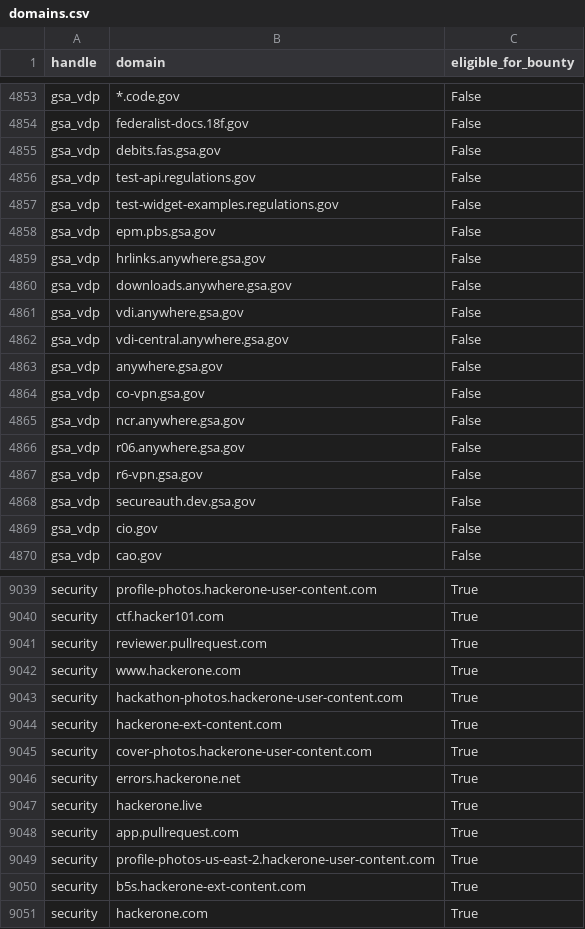
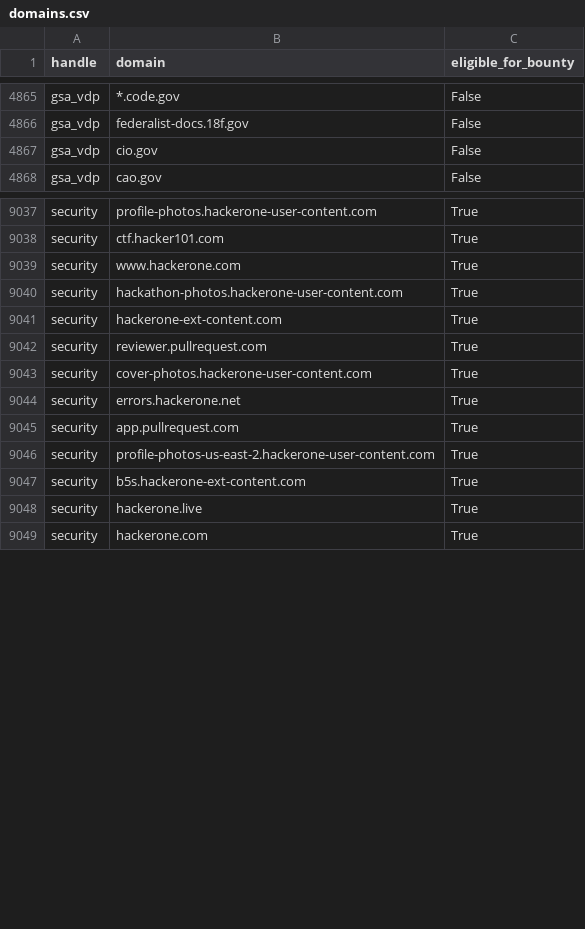
Before and after one commit to atxiii/h1domains, a CSV file: domains.csv, drawn as a sheet; only a part is shown, gaps mark what is left out; the diff covers the shown part only.

```diff
--- a/domains.csv
+++ b/domains.csv
@@ -4854,16 +4866,2 @@ gsa_vdp,*.code.gov,False
 gsa_vdp,federalist-docs.18f.gov,False
-gsa_vdp,debits.fas.gsa.gov,False
-gsa_vdp,test-api.regulations.gov,False
-gsa_vdp,test-widget-examples.regulations.gov,False
-gsa_vdp,epm.pbs.gsa.gov,False
-gsa_vdp,hrlinks.anywhere.gsa.gov,False
-gsa_vdp,downloads.anywhere.gsa.gov,False
-gsa_vdp,vdi.anywhere.gsa.gov,False
-gsa_vdp,vdi-central.anywhere.gsa.gov,False
-gsa_vdp,anywhere.gsa.gov,False
-gsa_vdp,co-vpn.gsa.gov,False
-gsa_vdp,ncr.anywhere.gsa.gov,False
-gsa_vdp,r06.anywhere.gsa.gov,False
-gsa_vdp,r6-vpn.gsa.gov,False
-gsa_vdp,secureauth.dev.gsa.gov,False
 gsa_vdp,cio.gov,False
@@ -9040,3 +9038,2 @@ security,profile-photos.hackerone-user-content.com,True
 security,ctf.hacker101.com,True
-security,reviewer.pullrequest.com,True
 security,www.hackerone.com,True
@@ -9044,5 +9041,5 @@ security,hackathon-photos.hackerone-user-content.com,True
 security,hackerone-ext-content.com,True
+security,reviewer.pullrequest.com,True
 security,cover-photos.hackerone-user-content.com,True
 security,errors.hackerone.net,True
-security,hackerone.live,True
 security,app.pullrequest.com,True
@@ -9050,2 +9047,3 @@ security,profile-photos-us-east-2.hackerone-user-content.com,True
 security,b5s.hackerone-ext-content.com,True
+security,hackerone.live,True
 security,hackerone.com,True
```
Also changed, not shown: 12 added rows and 11 moved rows elsewhere in this file, 3 other files.
